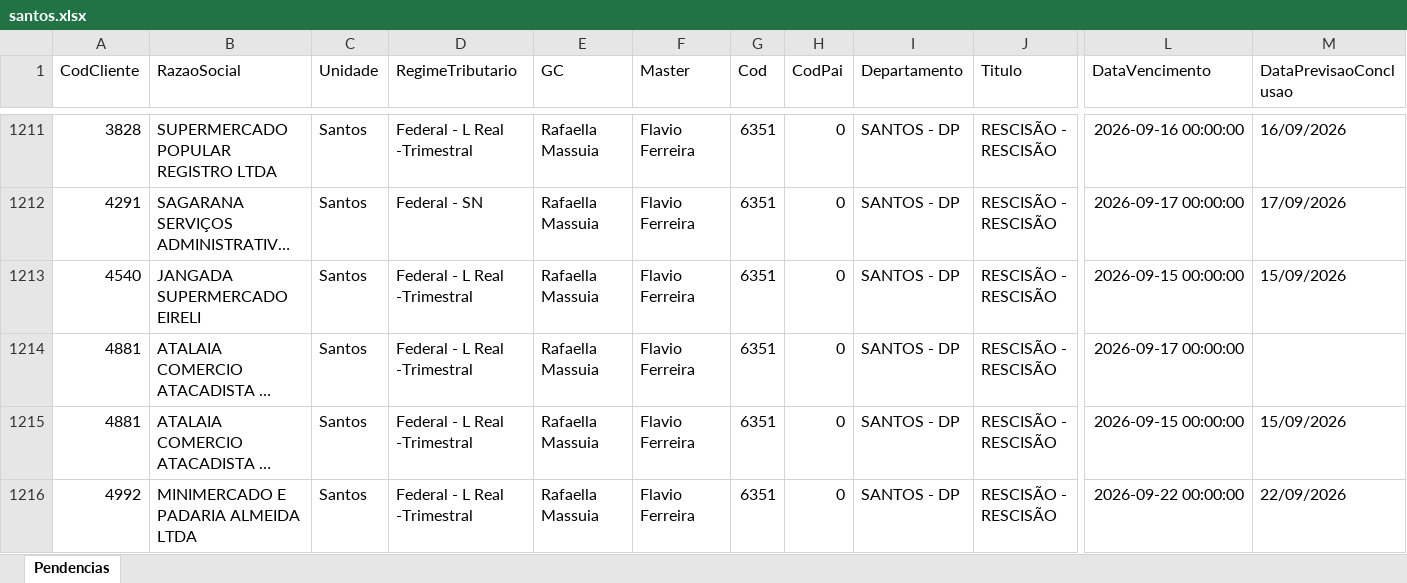
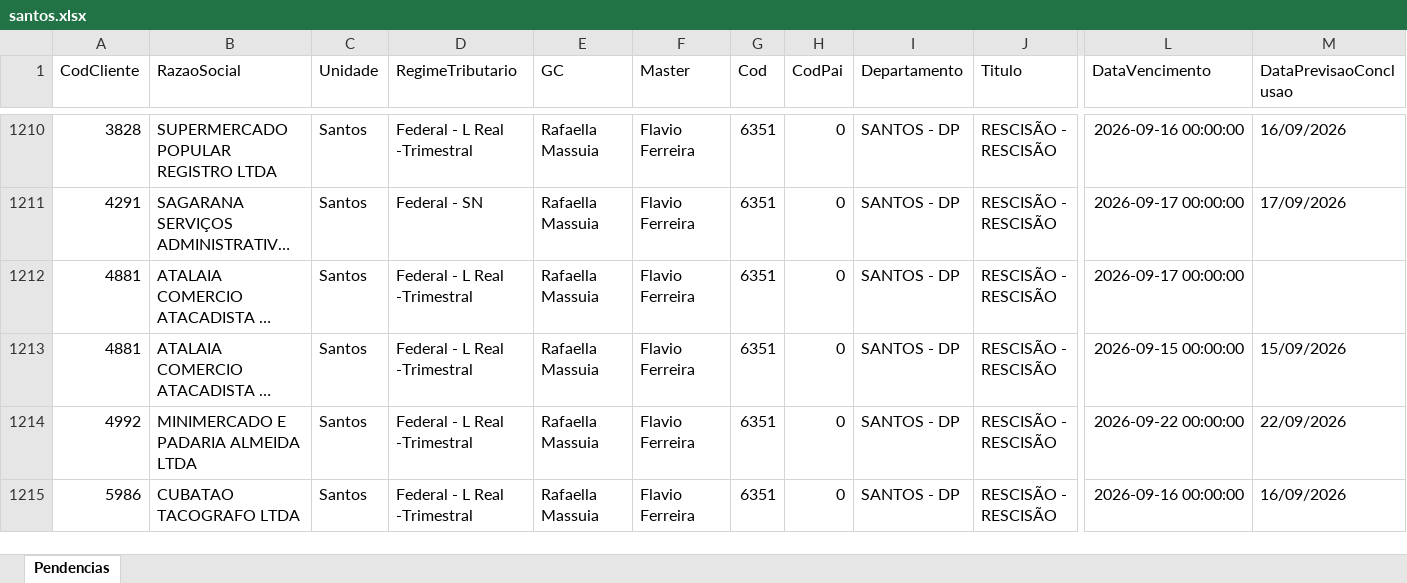
Before and after one commit to Controladoria-MG/Portal-das-tarefas, an Excel workbook: dados/base/santos.xlsx, sheet Pendencias, drawn as a sheet; only a part is shown, gaps mark what is left out; the shorter side is filled out with more unchanged rows; long unchanged cells end in …; values as stored, in another font and other column widths than the file's, no borders; removed rows and columns are numbered as before the commit, all else as after; rows hold the shown columns only; the diff covers the shown part only; the diff names each change by its address in the sheet, - before the commit and + after, or states it on an @@ line.

```diff
--- a/dados/base/santos.xlsx (sheet Pendencias)
+++ b/dados/base/santos.xlsx (sheet Pendencias)
-row 1213: 4540 | JANGADA SUPERMERCADO EIRELI | Santos | Federal - L Real -Trimestral | Rafaella Massuia | Flavio Ferreira | 6351 | 0 | SANTOS - DP | RESCISÃO - RESCISÃO | 2026-09-15 00:00:00 | 15/09/2026
```
Also changed, not shown: 2 added rows, 3 removed rows and 1 edited cell elsewhere in this sheet, dados/base/bpo.xlsx, dados/base/goias.xlsx, 4 other files.
